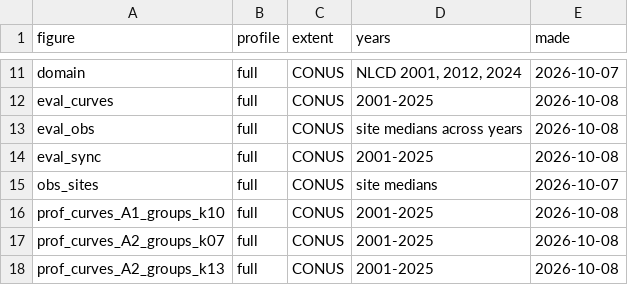
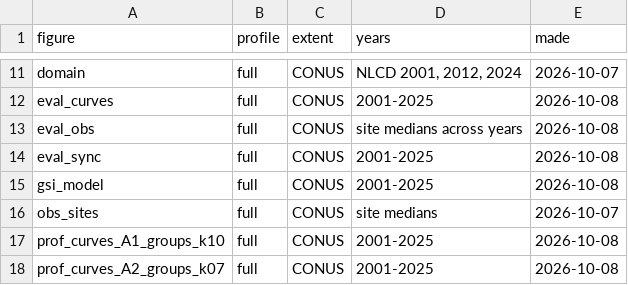
Before and after one commit to mcrimmins/gsi-pheno-regions, a CSV file: report/figs/manifest.csv, drawn as a sheet; only a part is shown, gaps mark what is left out; the shorter side is filled out with more unchanged rows.

Commit message:
GSI-per-region model test results

```diff
--- a/report/figs/manifest.csv
+++ b/report/figs/manifest.csv
@@ -14,2 +14,3 @@
 "eval_sync","full","CONUS","2001-2025","2026-10-08"
+"gsi_model","full","CONUS","2001-2025","2026-10-08"
 "obs_sites","full","CONUS","site medians","2026-10-07"
```
Also changed, not shown: 3 other files.
